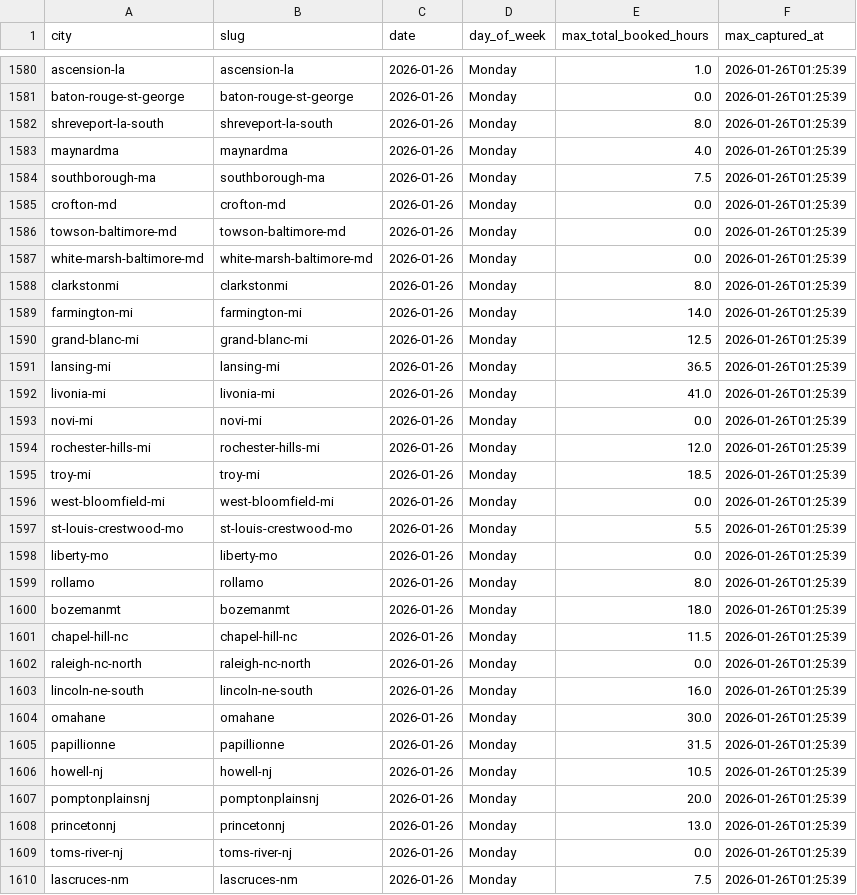
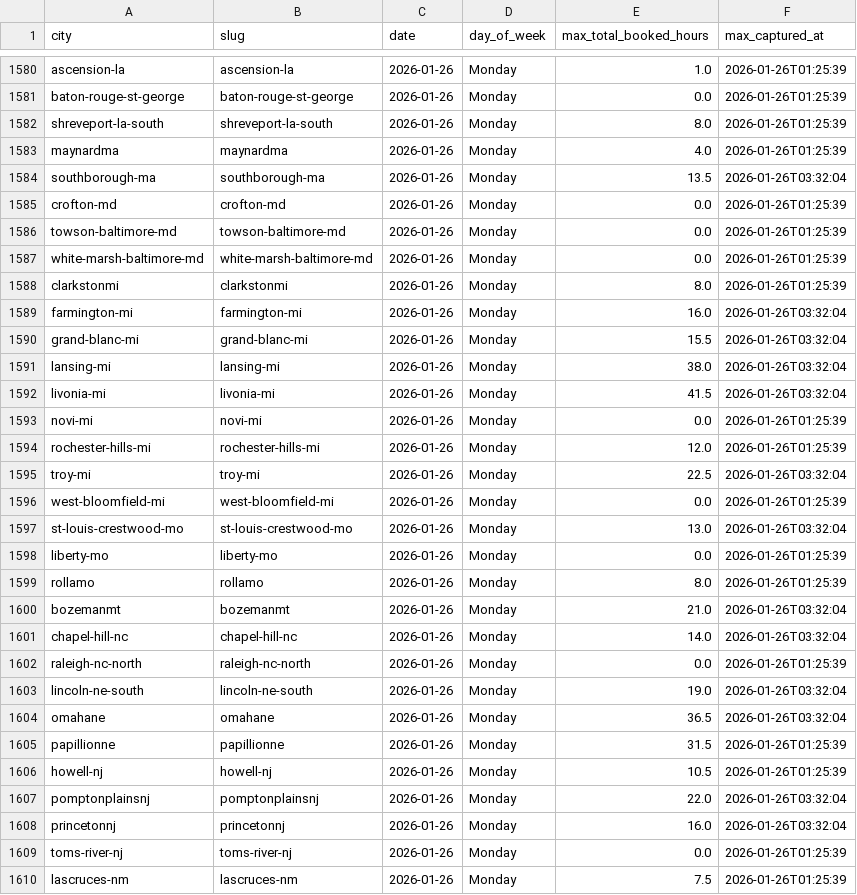
Before and after one commit to jwclark94/backninescrape, a CSV file: booked_hours_daily_max.csv, drawn as a sheet; only a part is shown, gaps mark what is left out; the diff covers the shown part only.

```diff
--- a/booked_hours_daily_max.csv
+++ b/booked_hours_daily_max.csv
@@ -1583,3 +1583,3 @@ shreveport-la-south,shreveport-la-south,2026-01-26,Monday,8.0,2026-01-26T01:25:3
 maynardma,maynardma,2026-01-26,Monday,4.0,2026-01-26T01:25:39
-southborough-ma,southborough-ma,2026-01-26,Monday,7.5,2026-01-26T01:25:39
+southborough-ma,southborough-ma,2026-01-26,Monday,13.5,2026-01-26T03:32:04
 crofton-md,crofton-md,2026-01-26,Monday,0.0,2026-01-26T01:25:39
@@ -1588,22 +1588,22 @@ white-marsh-baltimore-md,white-marsh-baltimore-md,2026-01-26,Monday,0.0,2026-01-
 clarkstonmi,clarkstonmi,2026-01-26,Monday,8.0,2026-01-26T01:25:39
-farmington-mi,farmington-mi,2026-01-26,Monday,14.0,2026-01-26T01:25:39
-grand-blanc-mi,grand-blanc-mi,2026-01-26,Monday,12.5,2026-01-26T01:25:39
-lansing-mi,lansing-mi,2026-01-26,Monday,36.5,2026-01-26T01:25:39
-livonia-mi,livonia-mi,2026-01-26,Monday,41.0,2026-01-26T01:25:39
+farmington-mi,farmington-mi,2026-01-26,Monday,16.0,2026-01-26T03:32:04
+grand-blanc-mi,grand-blanc-mi,2026-01-26,Monday,15.5,2026-01-26T03:32:04
+lansing-mi,lansing-mi,2026-01-26,Monday,38.0,2026-01-26T03:32:04
+livonia-mi,livonia-mi,2026-01-26,Monday,41.5,2026-01-26T03:32:04
 novi-mi,novi-mi,2026-01-26,Monday,0.0,2026-01-26T01:25:39
 rochester-hills-mi,rochester-hills-mi,2026-01-26,Monday,12.0,2026-01-26T01:25:39
-troy-mi,troy-mi,2026-01-26,Monday,18.5,2026-01-26T01:25:39
+troy-mi,troy-mi,2026-01-26,Monday,22.5,2026-01-26T03:32:04
 west-bloomfield-mi,west-bloomfield-mi,2026-01-26,Monday,0.0,2026-01-26T01:25:39
-st-louis-crestwood-mo,st-louis-crestwood-mo,2026-01-26,Monday,5.5,2026-01-26T01:25:39
+st-louis-crestwood-mo,st-louis-crestwood-mo,2026-01-26,Monday,13.0,2026-01-26T03:32:04
 liberty-mo,liberty-mo,2026-01-26,Monday,0.0,2026-01-26T01:25:39
 rollamo,rollamo,2026-01-26,Monday,8.0,2026-01-26T01:25:39
-bozemanmt,bozemanmt,2026-01-26,Monday,18.0,2026-01-26T01:25:39
-chapel-hill-nc,chapel-hill-nc,2026-01-26,Monday,11.5,2026-01-26T01:25:39
+bozemanmt,bozemanmt,2026-01-26,Monday,21.0,2026-01-26T03:32:04
+chapel-hill-nc,chapel-hill-nc,2026-01-26,Monday,14.0,2026-01-26T03:32:04
 raleigh-nc-north,raleigh-nc-north,2026-01-26,Monday,0.0,2026-01-26T01:25:39
-lincoln-ne-south,lincoln-ne-south,2026-01-26,Monday,16.0,2026-01-26T01:25:39
-omahane,omahane,2026-01-26,Monday,30.0,2026-01-26T01:25:39
+lincoln-ne-south,lincoln-ne-south,2026-01-26,Monday,19.0,2026-01-26T03:32:04
+omahane,omahane,2026-01-26,Monday,36.5,2026-01-26T03:32:04
 papillionne,papillionne,2026-01-26,Monday,31.5,2026-01-26T01:25:39
 howell-nj,howell-nj,2026-01-26,Monday,10.5,2026-01-26T01:25:39
-pomptonplainsnj,pomptonplainsnj,2026-01-26,Monday,20.0,2026-01-26T01:25:39
-princetonnj,princetonnj,2026-01-26,Monday,13.0,2026-01-26T01:25:39
+pomptonplainsnj,pomptonplainsnj,2026-01-26,Monday,22.0,2026-01-26T03:32:04
+princetonnj,princetonnj,2026-01-26,Monday,16.0,2026-01-26T03:32:04
 toms-river-nj,toms-river-nj,2026-01-26,Monday,0.0,2026-01-26T01:25:39
```
Also changed, not shown: 128 edited cells elsewhere in this file, location_stats_daily_max.csv.
